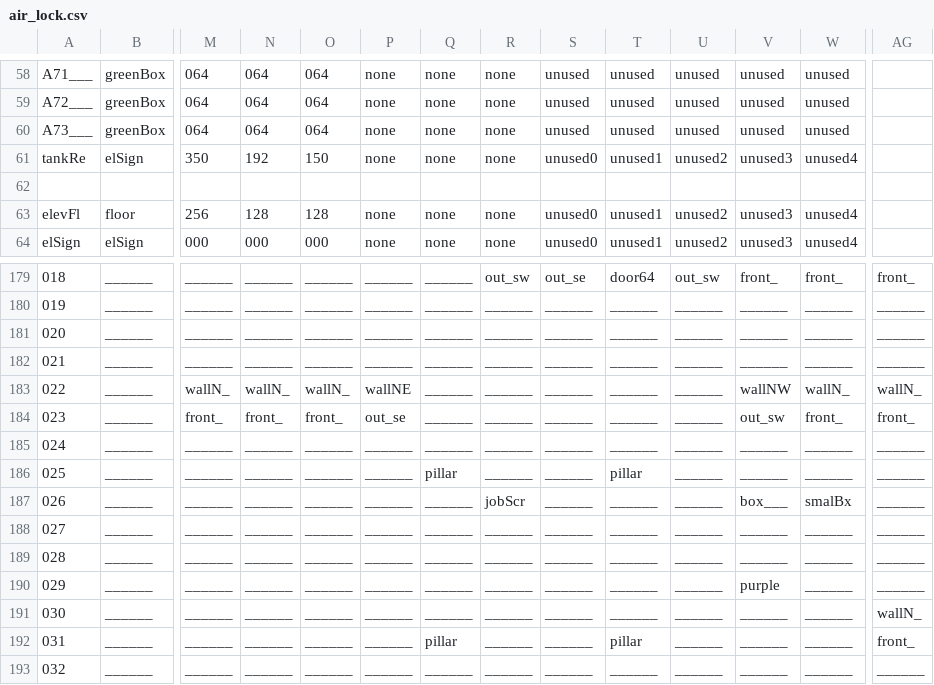
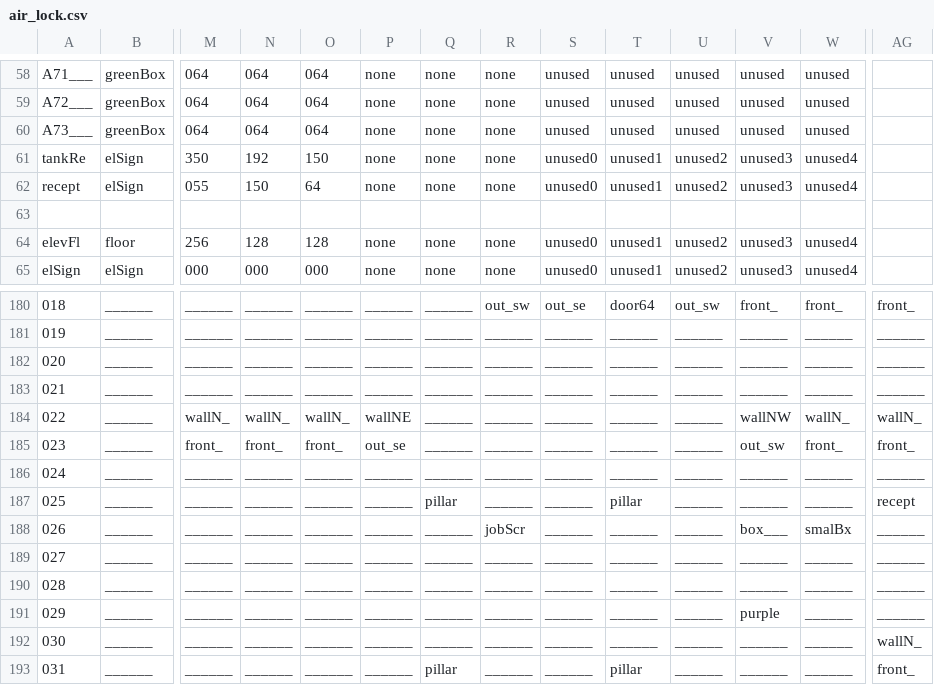
Before and after one commit to WolfgangBischoff/Ceres, a CSV file: src/main/resources/level/living_quarter/air_lock.csv, drawn as a sheet; only a part is shown, gaps mark what is left out; the shorter side is filled out with more unchanged rows; addresses are those after the commit; rows hold the shown columns only; the diff names each change by its address in the sheet, - before the commit and + after, or states it on an @@ line.

```diff
--- a/src/main/resources/level/living_quarter/air_lock.csv
+++ b/src/main/resources/level/living_quarter/air_lock.csv
+row 62: recept | elSign | 055 | 150 | 64 | none | none | none | unused0 | unused1 | unused2 | unused3 | unused4
-AG187: ______
+AG187: recept
```
Also changed, not shown: 5 other files.
